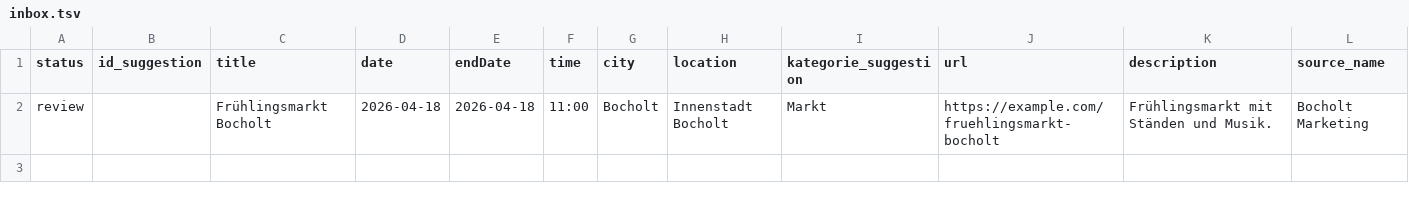
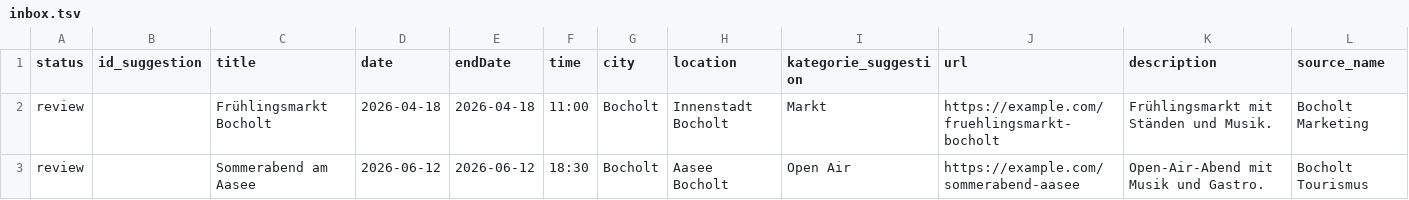
Before and after one commit to Stratos888/Bocholt-Erleben, a TSV file: data/inbox.tsv, drawn as a sheet; only a part is shown; rows hold the shown columns only; the diff names each change by its address in the sheet, - before the commit and + after, or states it on an @@ line.

```diff
--- a/data/inbox.tsv
+++ b/data/inbox.tsv
+row 3: review |  | Sommerabend am Aasee | 2026-06-12 | 2026-06-12 | 18:30 | Bocholt | Aasee Bocholt | Open Air | https://example.com/sommerabend-aasee | Open-Air-Abend mit Musik und Gastro. | Bocholt Tourismus
```
Also changed, not shown: 2 other files.
